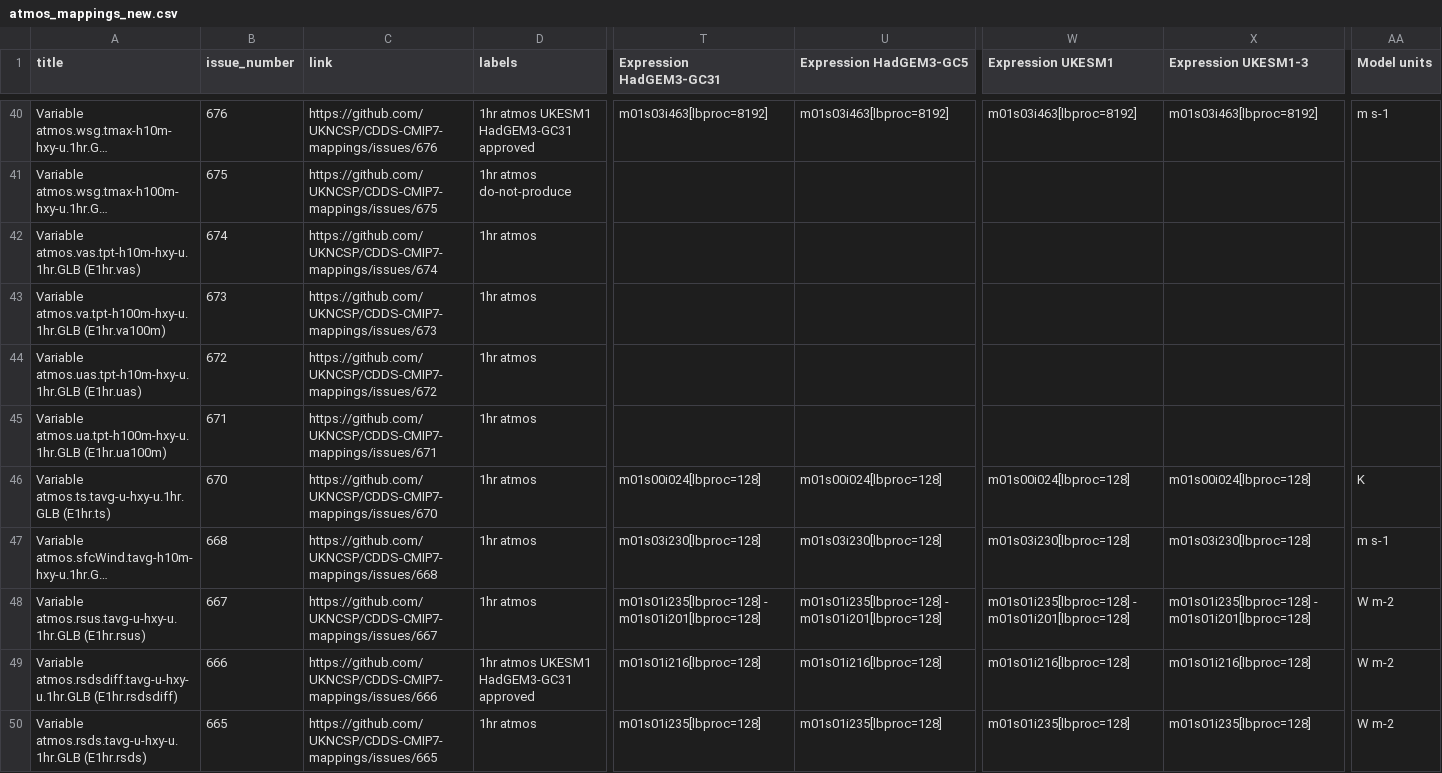
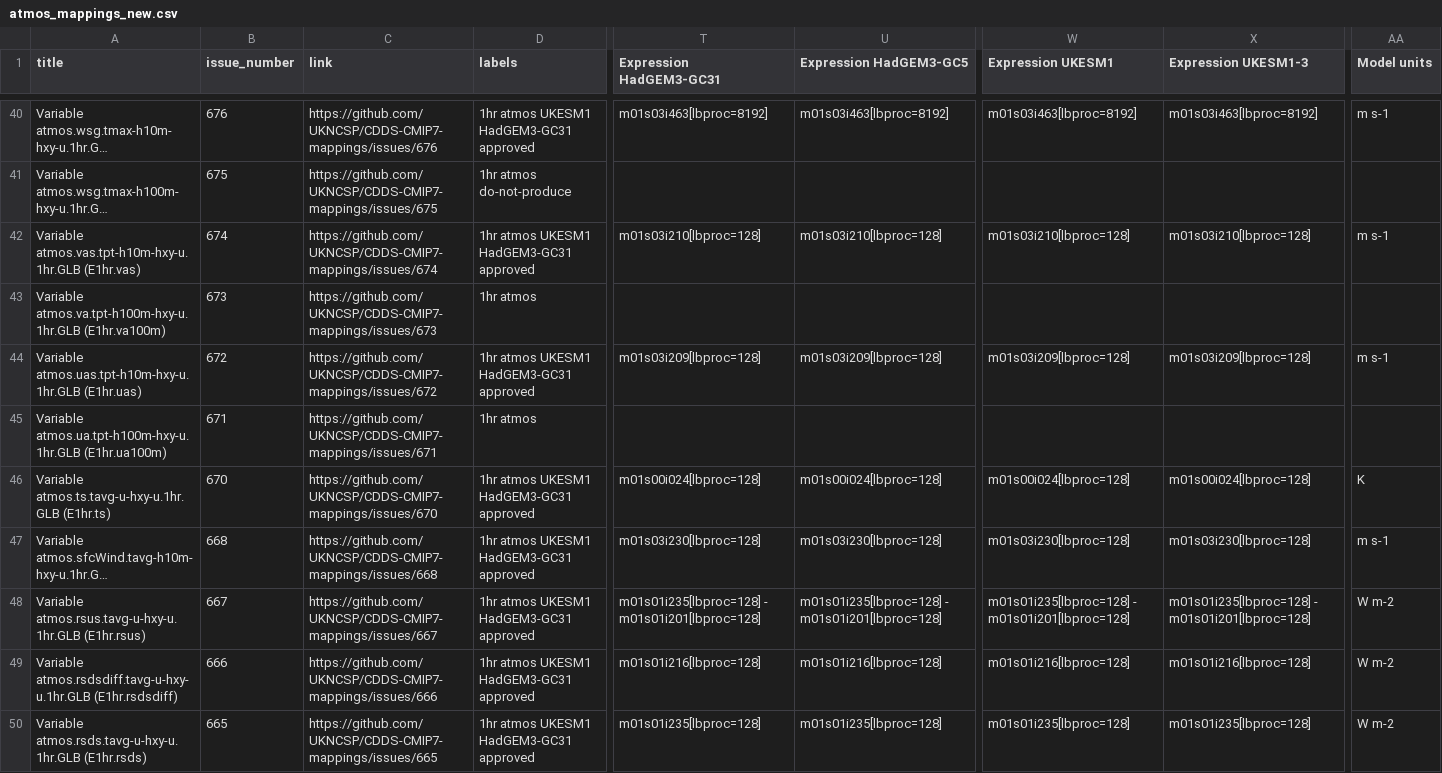
Before and after one commit to UKNCSP/CDDS-CMIP7-mappings, a CSV file: data/atmos_mappings_new.csv, drawn as a sheet; only a part is shown, gaps mark what is left out; long unchanged cells end in …; the diff covers the shown part only; the diff names each change by its address in the sheet, - before the commit and + after, or states it on an @@ line.

```diff
--- a/data/atmos_mappings_new.csv
+++ b/data/atmos_mappings_new.csv
-D42 (labels): 1hr atmos
+D42 (labels): 1hr atmos UKESM1 HadGEM3-GC31 approved
-T42 (Expression HadGEM3-GC31): (empty)
+T42 (Expression HadGEM3-GC31): m01s03i210[lbproc=128]
-U42 (Expression HadGEM3-GC5): (empty)
+U42 (Expression HadGEM3-GC5): m01s03i210[lbproc=128]
-W42 (Expression UKESM1): (empty)
+W42 (Expression UKESM1): m01s03i210[lbproc=128]
-X42 (Expression UKESM1-3): (empty)
+X42 (Expression UKESM1-3): m01s03i210[lbproc=128]
-AA42 (Model units): (empty)
+AA42 (Model units): m s-1
-D44 (labels): 1hr atmos
+D44 (labels): 1hr atmos UKESM1 HadGEM3-GC31 approved
-T44 (Expression HadGEM3-GC31): (empty)
+T44 (Expression HadGEM3-GC31): m01s03i209[lbproc=128]
-U44 (Expression HadGEM3-GC5): (empty)
+U44 (Expression HadGEM3-GC5): m01s03i209[lbproc=128]
-W44 (Expression UKESM1): (empty)
+W44 (Expression UKESM1): m01s03i209[lbproc=128]
-X44 (Expression UKESM1-3): (empty)
+X44 (Expression UKESM1-3): m01s03i209[lbproc=128]
-AA44 (Model units): (empty)
+AA44 (Model units): m s-1
-D46:D48 (labels): 1hr atmos
+D46:D48 (labels): 1hr atmos UKESM1 HadGEM3-GC31 approved
-D50 (labels): 1hr atmos
+D50 (labels): 1hr atmos UKESM1 HadGEM3-GC31 approved
```
Also changed, not shown: 8 edited cells elsewhere in this file, data/atmos_mappings.csv, data/atmos_mappings_CMIP6.csv, 3 other files.
